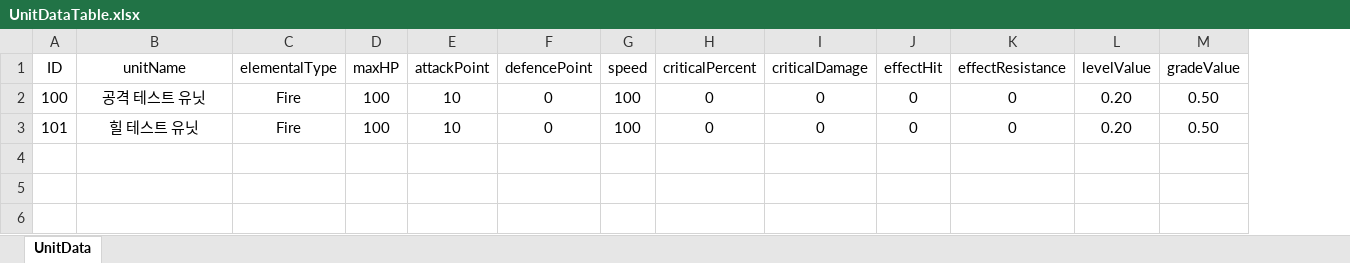
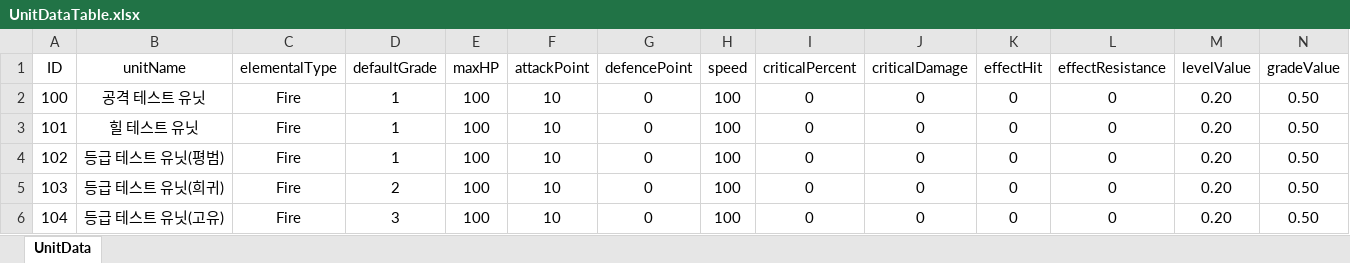
Before and after one commit to dkckacka1/DotHeros-2DPortfolio-, an Excel workbook: Portfolio_2D/Assets/05. DataTable/UnitDataTable.xlsx, sheet UnitData, drawn as a sheet; only a part is shown; values as stored, in another font and other column widths than the file's, no borders; rows hold the shown columns only; the diff names each change by its address in the sheet, - before the commit and + after, or states it on an @@ line.

```diff
--- a/Portfolio_2D/Assets/05. DataTable/UnitDataTable.xlsx (sheet UnitData)
+++ b/Portfolio_2D/Assets/05. DataTable/UnitDataTable.xlsx (sheet UnitData)
+column D (defaultGrade), rows 2-3: 1 | 1
+row 4: 102 | 등급 테스트 유닛(평범) | Fire | 1 | 100 | 10 | 0 | 100 | 0 | 0 | 0 | 0 | 0.20 | 0.50
+row 5: 103 | 등급 테스트 유닛(희귀) | Fire | 2 | 100 | 10 | 0 | 100 | 0 | 0 | 0 | 0 | 0.20 | 0.50
+row 6: 104 | 등급 테스트 유닛(고유) | Fire | 3 | 100 | 10 | 0 | 100 | 0 | 0 | 0 | 0 | 0.20 | 0.50
```
Also changed, not shown: 31 other files.
